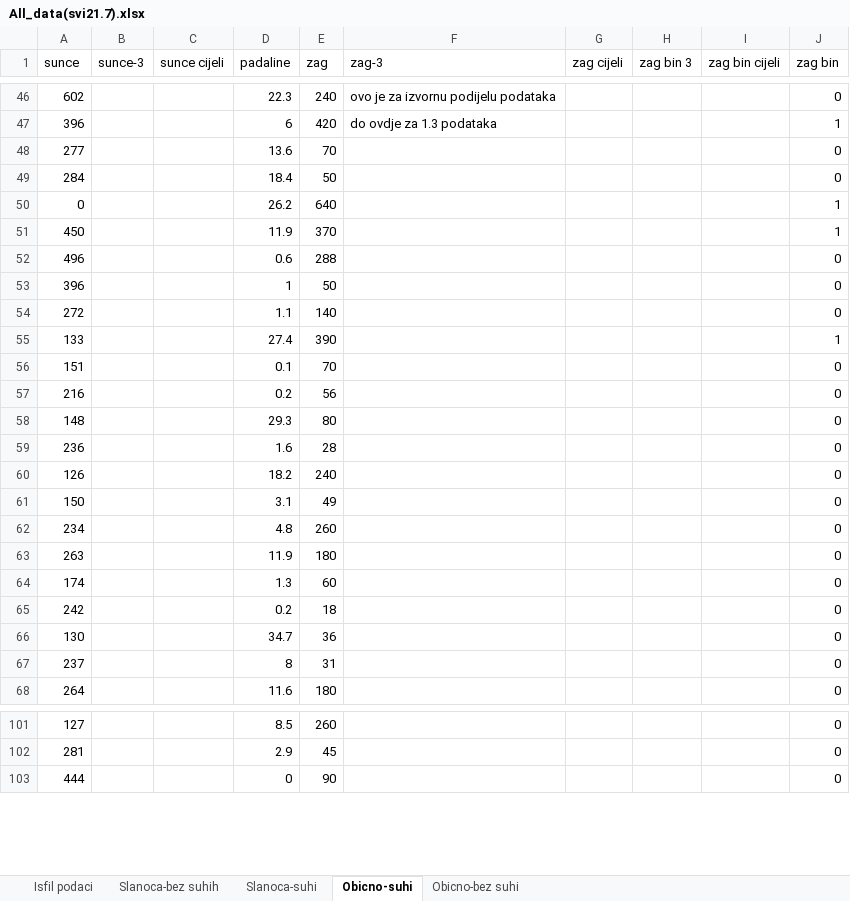
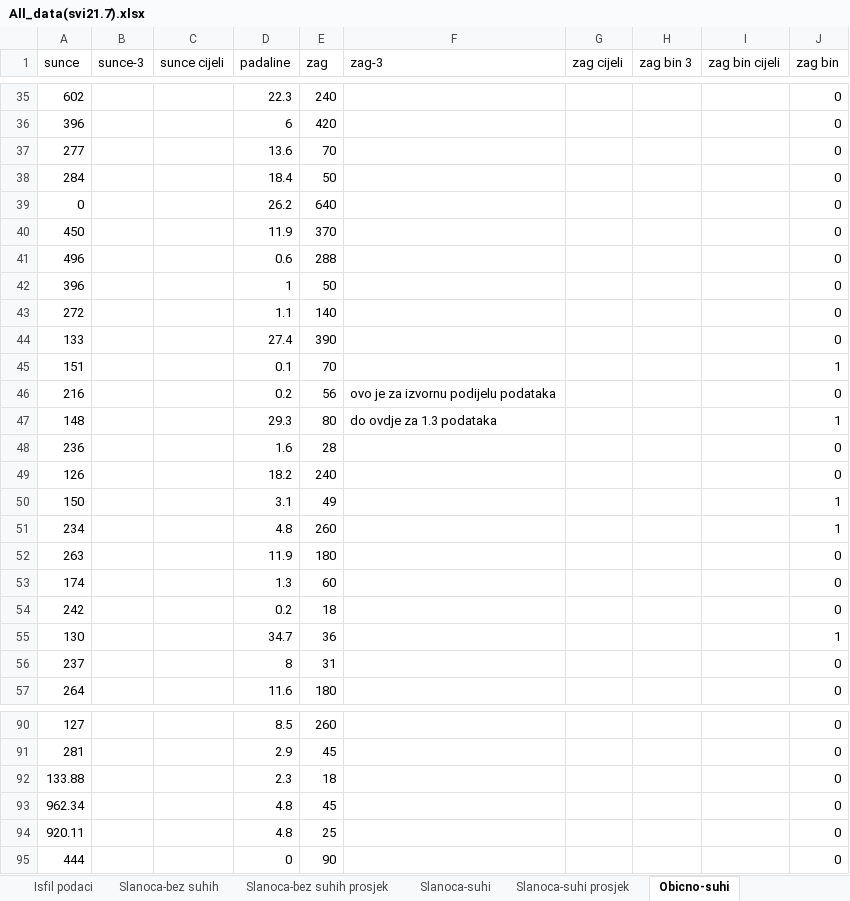
Before and after one commit to pelered/IKPS, an Excel workbook: All_data(svi21.7).xlsx, sheet Obicno-suhi, drawn as a sheet; only a part is shown, gaps mark what is left out; values as stored, in another font and other column widths than the file's, no borders; addresses are those after the commit; the diff covers the shown part only; the diff names each change by its address in the sheet, - before the commit and + after, or states it on an @@ line.

```diff
--- a/All_data(svi21.7).xlsx (sheet Obicno-suhi)
+++ b/All_data(svi21.7).xlsx (sheet Obicno-suhi)
+sheet tab: Slanoca-bez suhih prosjek
+sheet tab: Slanoca-suhi prosjek
-F35 (zag-3): ovo je za izvornu podijelu podataka
+F35 (zag-3): (empty)
-F36 (zag-3): do ovdje za 1.3 podataka
+F36 (zag-3): (empty)
-J36 (zag bin): 1
+J36 (zag bin): 0
-J39:J40 (zag bin): 1
+J39:J40 (zag bin): 0
-J44 (zag bin): 1
+J44 (zag bin): 0
-J45 (zag bin): 0
+J45 (zag bin): 1
-F46 (zag-3): (empty)
+F46 (zag-3): ovo je za izvornu podijelu podataka
-F47 (zag-3): (empty)
+F47 (zag-3): do ovdje za 1.3 podataka
-J47 (zag bin): 0
+J47 (zag bin): 1
-J50:J51 (zag bin): 0
+J50:J51 (zag bin): 1
-J55 (zag bin): 0
+J55 (zag bin): 1
+row 92: 133.88 |  |  | 2.3 | 18 |  |  |  |  | 0
+row 93: 962.34 |  |  | 4.8 | 45 |  |  |  |  | 0
+row 94: 920.11 |  |  | 4.8 | 25 |  |  |  |  | 0
```
Also changed, not shown: 8 added rows, 11 removed rows and 86 edited cells elsewhere in this sheet, sheet Slanoca-bez suhih, other sheet tabs.
